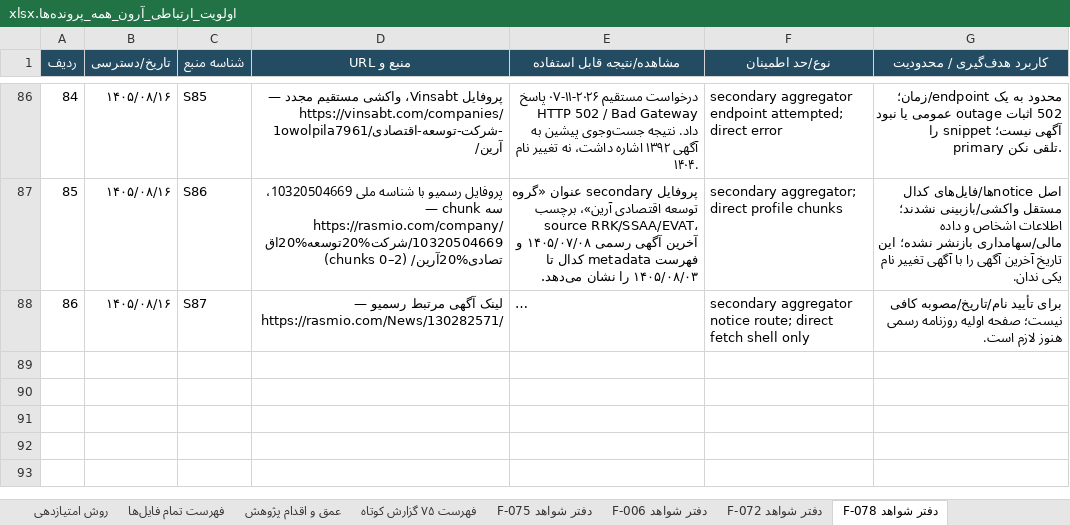
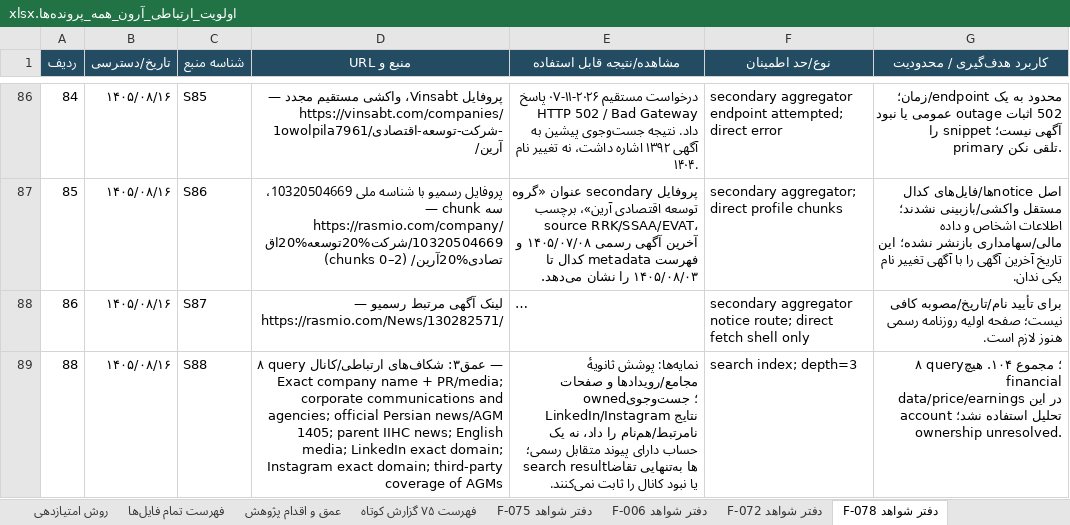
Before and after one commit to soheilsssbd7/market-research, an Excel workbook: اولویت_ارتباطی_آرون_همه_پرونده‌ها.xlsx, sheet دفتر شواهد F-078, drawn as a sheet; only a part is shown, gaps mark what is left out; long unchanged cells end in …; values as stored, in another font and other column widths than the file's, no borders; the diff covers the shown part only; the diff names each change by its address in the sheet, - before the commit and + after, or states it on an @@ line.

Commit message:
Expand F-078 communications gap research
Co-authored-by: arena-agent <297053741+arena-agent@users.noreply.github.com>

```diff
--- a/اولویت_ارتباطی_آرون_همه_پرونده‌ها.xlsx (sheet دفتر شواهد F-078)
+++ b/اولویت_ارتباطی_آرون_همه_پرونده‌ها.xlsx (sheet دفتر شواهد F-078)
+row 89: 88 | ۱۴۰۵/۰۸/۱۶ | S88 | ۸ query عمق۳: شکاف‌های ارتباطی/کانال — Exact company name + PR/media; corporate communications and agencies; official Persian news/AGM 1405; parent IIHC news; English media; LinkedIn exact domain; Instagram exact domain; third-party coverage of AGMs | نمایه‌ها: پوشش ثانویهٔ مجامع/رویدادها و صفحات owned؛ جست‌وجوی LinkedIn/Instagram نتایج نامرتبط/هم‌نام را داد، نه یک حساب دارای پیوند متقابل رسمی؛ search resultها به‌تنهایی تقاضا یا نبود کانال را ثابت نمی‌کنند. | search index; depth=3 | ۸ query؛ مجموع ۱۰۴. هیچ financial data/price/earnings در این تحلیل استفاده نشد؛ account ownership unresolved.
```
Also changed, not shown: 1 added row elsewhere in this sheet, sheet اولویت ارتباطی, sheet عمق و اقدام پژوهش, 2 other files.
